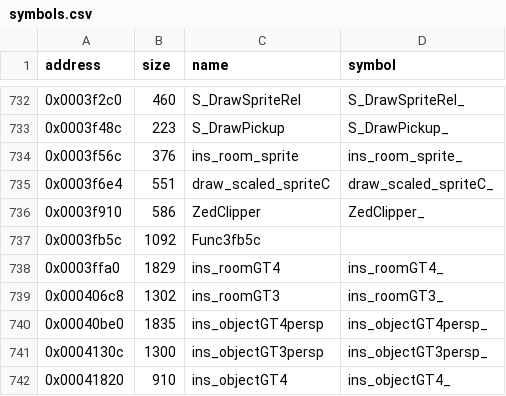
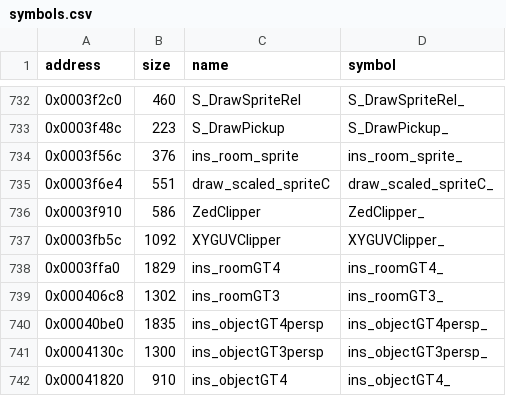
Before and after one commit to LostArtefacts/tr01, a CSV file: config/symbols.csv, drawn as a sheet; only a part is shown, gaps mark what is left out.

Commit message:
Decompile XYGUVClipper (0x3fb5c)

```diff
--- a/config/symbols.csv
+++ b/config/symbols.csv
@@ -736,3 +736,3 @@ address,size,name,symbol
 0x0003f910,586,ZedClipper,ZedClipper_
-0x0003fb5c,1092,Func3fb5c,
+0x0003fb5c,1092,XYGUVClipper,XYGUVClipper_
 0x0003ffa0,1829,ins_roomGT4,ins_roomGT4_
```
Also changed, not shown: 2 other files.
